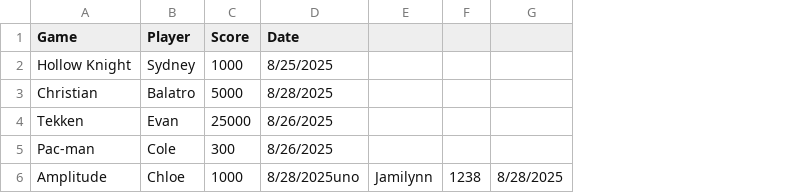
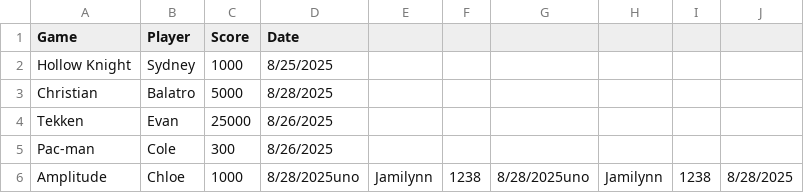
Before and after one commit to evansta841/Group-Project, a CSV file: group prject (1) (2).csv, drawn as a sheet; the diff names each change by its address in the sheet, - before the commit and + after, or states it on an @@ line.

Commit message:
Update group prject (1) (2).csv

```diff
--- a/group prject (1) (2).csv
+++ b/group prject (1) (2).csv
+column G, row 6: 8/28/2025uno
+column H, row 6: Jamilynn
+column I, row 6: 1238
```
